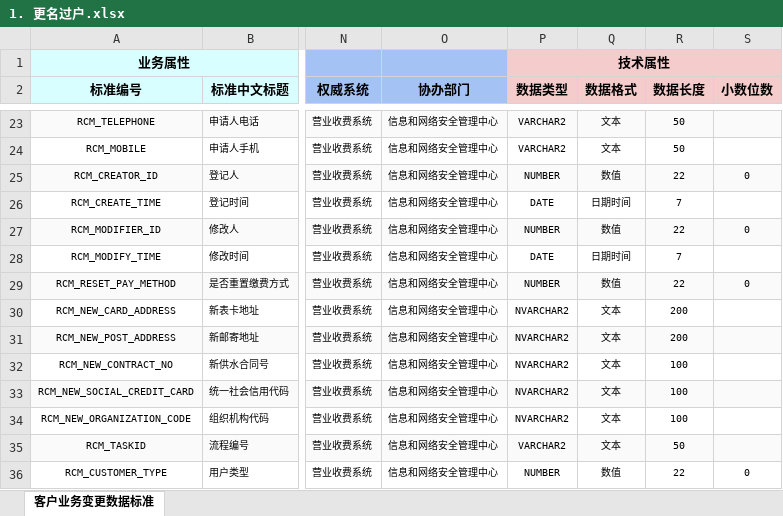
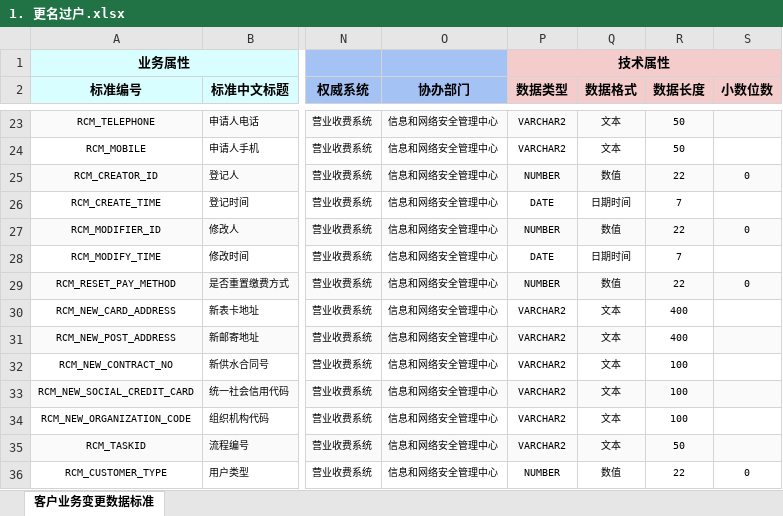
Before and after one commit to think2times/Fastrack, an Excel workbook: dama/cases/营收系统数据标准/2 服务类/2.2 客户管理数据/2.2.2 客户业务变更/1. 更名过户.xlsx, sheet 客户业务变更数据标准, drawn as a sheet; only a part is shown, gaps mark what is left out; values as stored, in another font and other column widths than the file's, no borders; the diff covers the shown part only; the diff names each change by its address in the sheet, - before the commit and + after, or states it on an @@ line.

```diff
--- a/dama/cases/营收系统数据标准/2 服务类/2.2 客户管理数据/2.2.2 客户业务变更/1. 更名过户.xlsx (sheet 客户业务变更数据标准)
+++ b/dama/cases/营收系统数据标准/2 服务类/2.2 客户管理数据/2.2.2 客户业务变更/1. 更名过户.xlsx (sheet 客户业务变更数据标准)
-P30:P34 (数据类型): NVARCHAR2
+P30:P34 (数据类型): VARCHAR2
-R30:R31 (数据长度): 200
+R30:R31 (数据长度): 400
-R31 fill: #FAFAFA
+R31 fill: none
```
Also changed, not shown: 21 edited cells and cell formats elsewhere in this sheet, dama/cases/营收系统数据标准/2 服务类/2.2 客户管理数据/2.2.1 客户基础信息/1. 客户信息.xlsx, dama/cases/营收系统数据标准/2 服务类/2.2 客户管理数据/2.2.1 客户基础信息/3. 表卡信息.xlsx, 27 other files.
